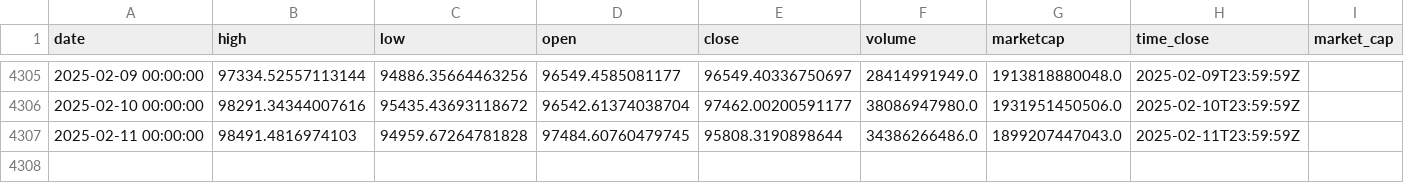
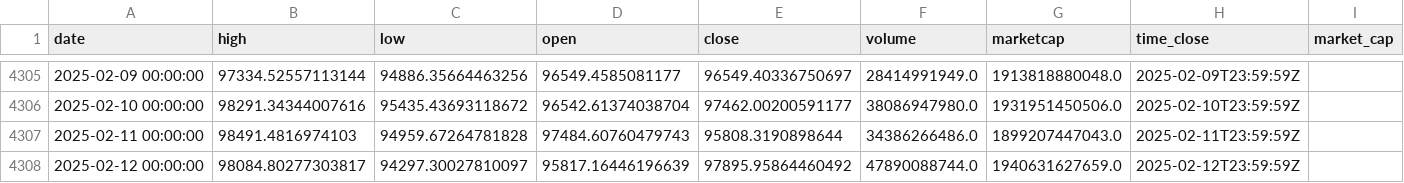
Before and after one commit to dlzcods/btc-prices-prediction, a CSV file: data/btc_historical_data.csv, drawn as a sheet; only a part is shown, gaps mark what is left out.

```diff
--- a/data/btc_historical_data.csv
+++ b/data/btc_historical_data.csv
@@ -4306,2 +4306,3 @@ date,high,low,open,close,volume,marketcap,time_close,market_cap
 2025-02-10 00:00:00,98291.34344007616,95435.43693118672,96542.61374038704,97462.00200591177,38086947980.0,1931951450506.0,2025-02-10T23:59:59Z,
-2025-02-11 00:00:00,98491.4816974103,94959.67264781828,97484.60760479745,95808.3190898644,34386266486.0,1899207447043.0,2025-02-11T23:59:59Z,
+2025-02-11 00:00:00,98491.4816974103,94959.67264781828,97484.60760479743,95808.3190898644,34386266486.0,1899207447043.0,2025-02-11T23:59:59Z,
+2025-02-12 00:00:00,98084.80277303817,94297.30027810097,95817.16446196639,97895.95864460492,47890088744.0,1940631627659.0,2025-02-12T23:59:59Z,
```
Also changed, not shown: data/combined_predictions.csv, data/preprocessed_data.csv, 2 other files.
